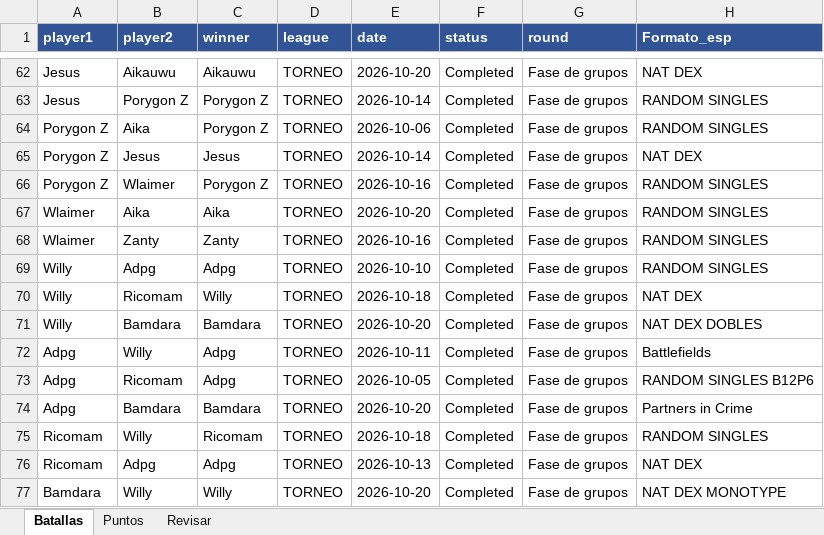
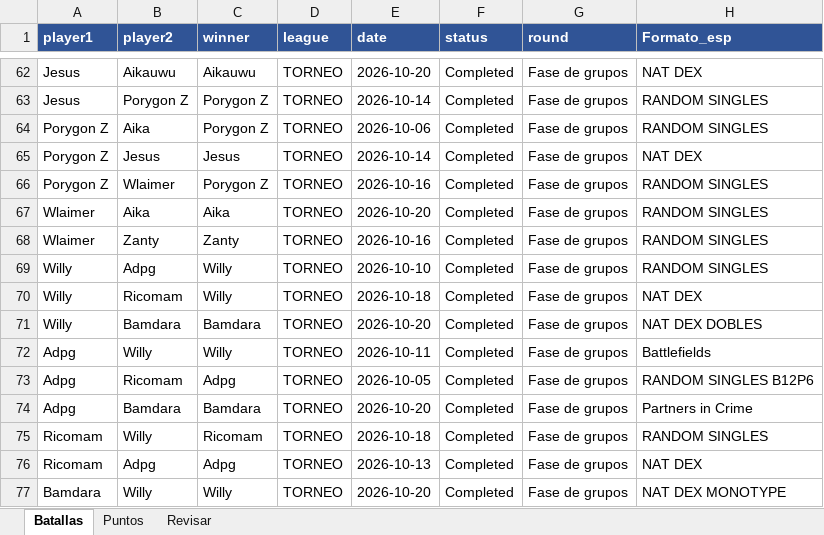
Before and after one commit to carlosacp526/dashboard-torneos-pokemon, an Excel workbook: data/guerra_mafias_3.xlsx, sheet Batallas, drawn as a sheet; only a part is shown, gaps mark what is left out; values as stored, in another font and other column widths than the file's, no borders; the diff names each change by its address in the sheet, - before the commit and + after, or states it on an @@ line.

```diff
--- a/data/guerra_mafias_3.xlsx (sheet Batallas)
+++ b/data/guerra_mafias_3.xlsx (sheet Batallas)
-C69 (winner): Adpg
+C69 (winner): Willy
-C72 (winner): Adpg
+C72 (winner): Willy
```
Also changed, not shown: sheet Revisar.
